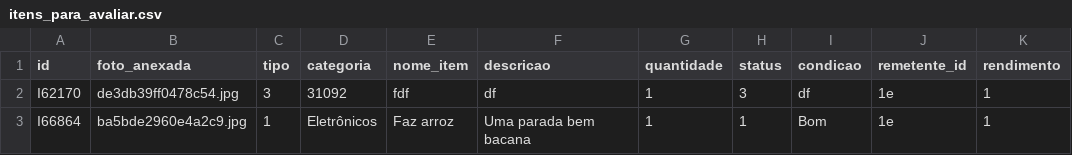
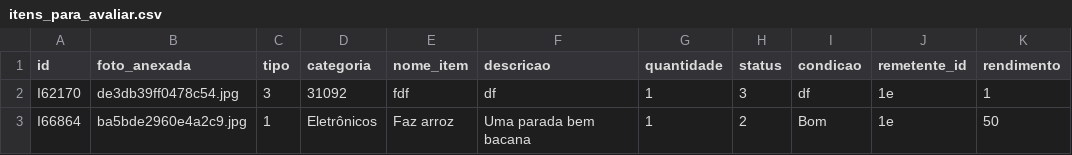
Before and after one commit to Vitor-Moura48/Estudo_de_Caso_03, a CSV file: database/itens_para_avaliar.csv, drawn as a sheet.

```diff
--- a/database/itens_para_avaliar.csv
+++ b/database/itens_para_avaliar.csv
@@ -2,2 +2,2 @@ id;foto_anexada;tipo;categoria;nome_item;descricao;quantidade;status;condicao;re
 I62170;de3db39ff0478c54.jpg;3;31092;fdf;df;1;3;df;1e;1
-I66864;ba5bde2960e4a2c9.jpg;1;Eletrônicos;Faz arroz;Uma parada bem bacana;1;1;Bom;1e;1
+I66864;ba5bde2960e4a2c9.jpg;1;Eletrônicos;Faz arroz;Uma parada bem bacana;1;2;Bom;1e;50
```
Also changed, not shown: 15 other files.
